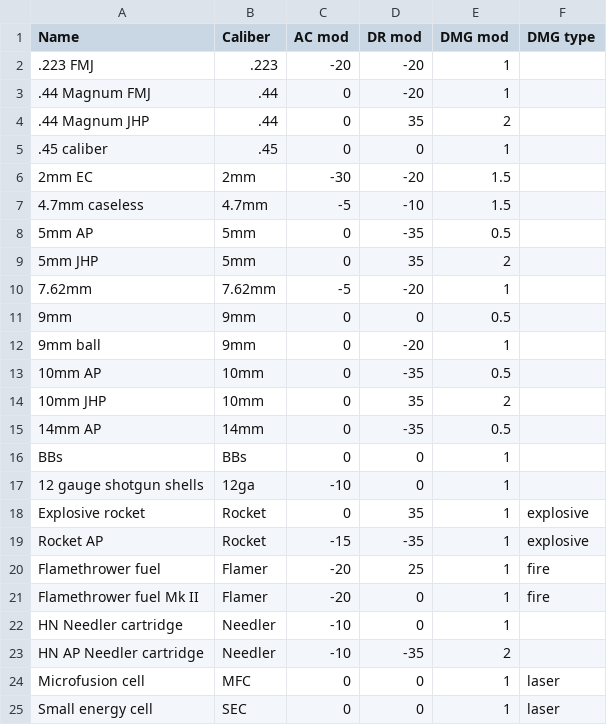
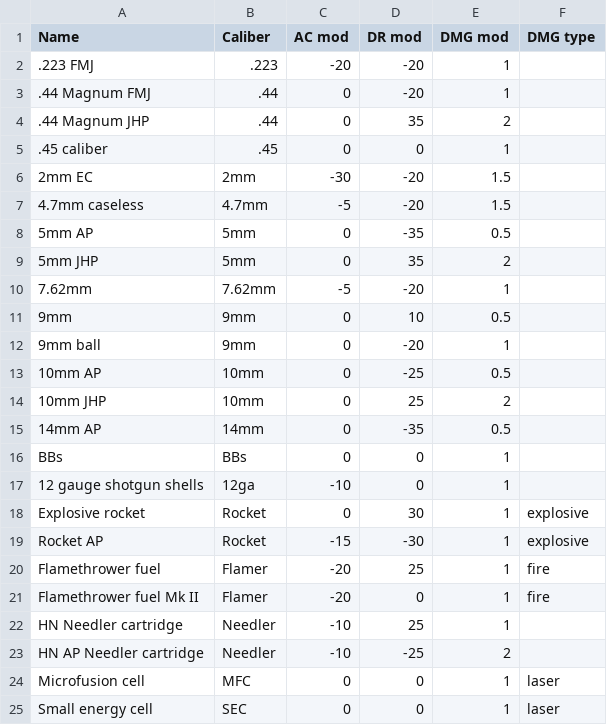
Before and after one commit to BGforgeNet/fodc, a CSV file: data/mods/fo2tweaks/ammo.csv, drawn as a sheet.

Commit message:
Update fo2tweaks data

```diff
--- a/data/mods/fo2tweaks/ammo.csv
+++ b/data/mods/fo2tweaks/ammo.csv
@@ -6,3 +6,3 @@ Name,Caliber,AC mod,DR mod,DMG mod,DMG type
 2mm EC,2mm,-30,-20,1.5,
-4.7mm caseless,4.7mm,-5,-10,1.5,
+4.7mm caseless,4.7mm,-5,-20,1.5,
 5mm AP,5mm,0,-35,0.5,
@@ -10,6 +10,6 @@ Name,Caliber,AC mod,DR mod,DMG mod,DMG type
 7.62mm,7.62mm,-5,-20,1,
-9mm,9mm,0,0,0.5,
+9mm,9mm,0,10,0.5,
 9mm ball,9mm,0,-20,1,
-10mm AP,10mm,0,-35,0.5,
-10mm JHP,10mm,0,35,2,
+10mm AP,10mm,0,-25,0.5,
+10mm JHP,10mm,0,25,2,
 14mm AP,14mm,0,-35,0.5,
@@ -17,8 +17,8 @@ BBs,BBs,0,0,1,
 12 gauge shotgun shells,12ga,-10,0,1,
-Explosive rocket,Rocket,0,35,1,explosive
-Rocket AP,Rocket,-15,-35,1,explosive
+Explosive rocket,Rocket,0,30,1,explosive
+Rocket AP,Rocket,-15,-30,1,explosive
 Flamethrower fuel,Flamer,-20,25,1,fire
 Flamethrower fuel Mk II,Flamer,-20,0,1,fire
-HN Needler cartridge,Needler,-10,0,1,
-HN AP Needler cartridge,Needler,-10,-35,2,
+HN Needler cartridge,Needler,-10,25,1,
+HN AP Needler cartridge,Needler,-10,-25,2,
 Microfusion cell,MFC,0,0,1,laser
```
Also changed, not shown: 3 other files.
